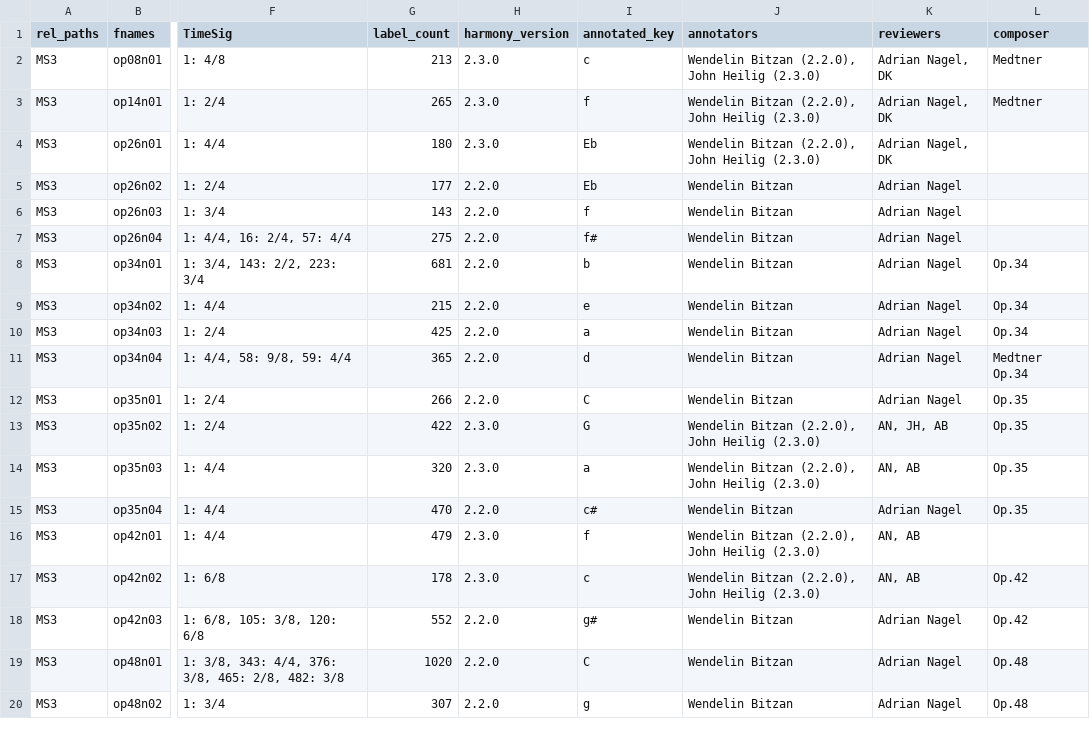
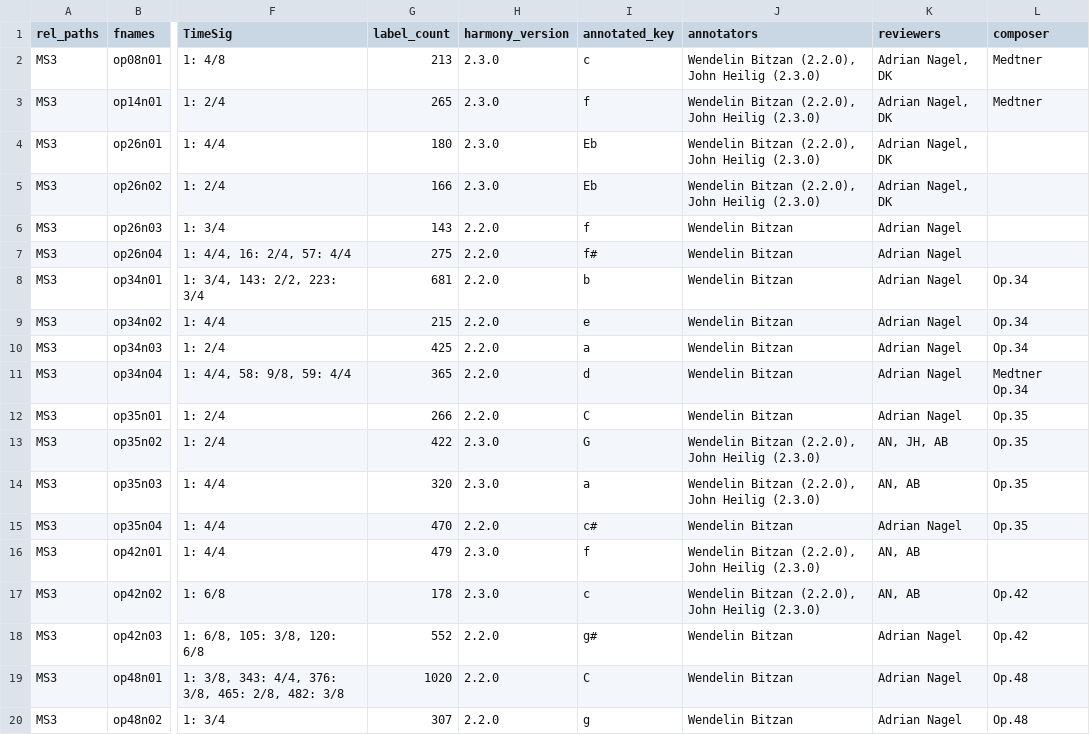
Before and after one commit to DCMLab/medtner_tales, a TSV file: metadata.tsv, drawn as a sheet; only a part is shown, gaps mark what is left out; the diff names each change by its address in the sheet, - before the commit and + after, or states it on an @@ line.

```diff
--- a/metadata.tsv
+++ b/metadata.tsv
-G5 (label_count): 177
+G5 (label_count): 166
-H5 (harmony_version): 2.2.0
+H5 (harmony_version): 2.3.0
-J5 (annotators): Wendelin Bitzan
+J5 (annotators): Wendelin Bitzan (2.2.0), John Heilig (2.3.0)
-K5 (reviewers): Adrian Nagel
+K5 (reviewers): Adrian Nagel, DK
```
Also changed, not shown: harmonies/op26n02.tsv, notes/op26n02.tsv, 1 other file.
